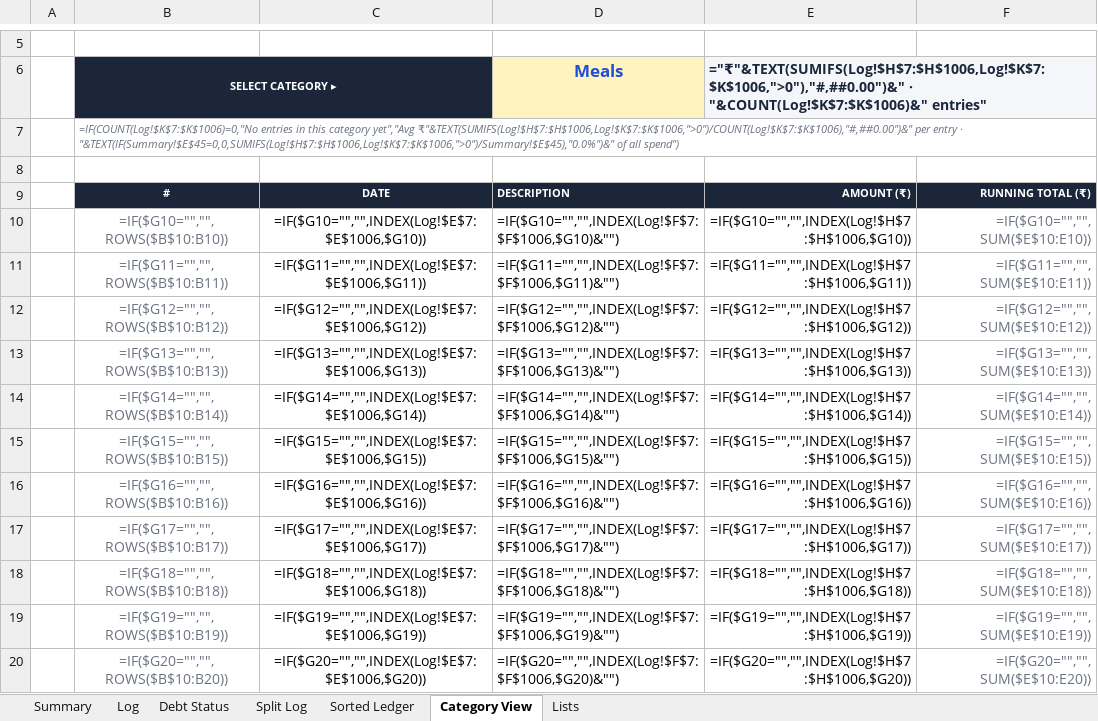
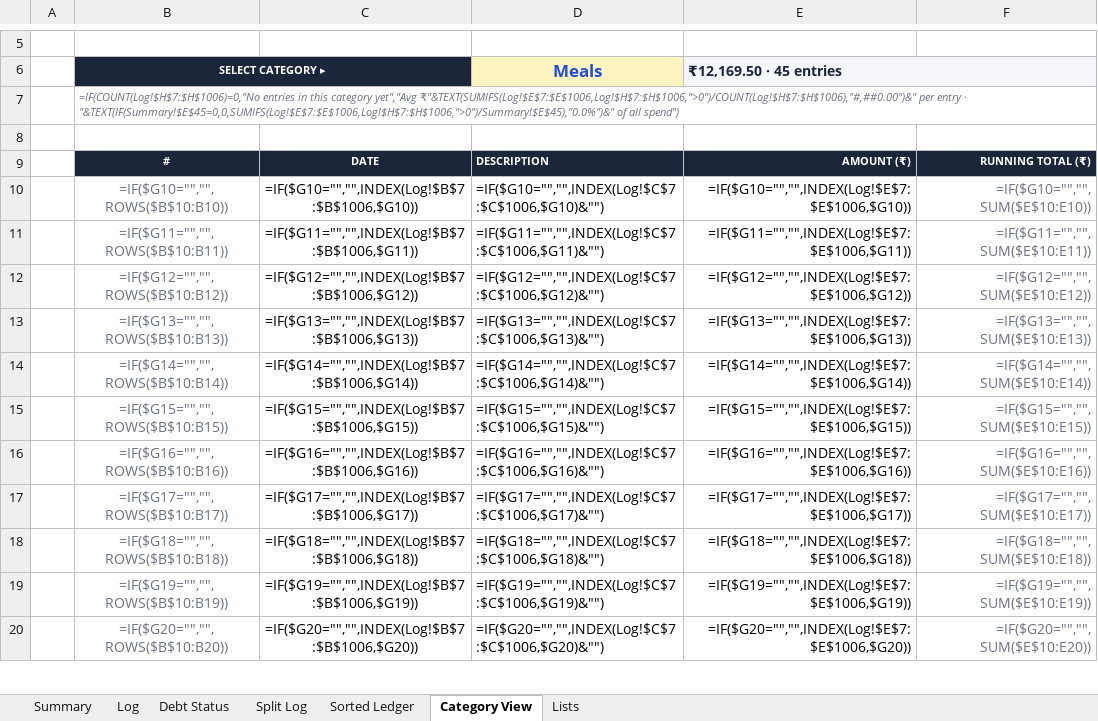
Before and after one commit to devjoti2003/wasp, an Excel workbook: NovemberExpenses.xlsx, sheet Category View, drawn as a sheet; only a part is shown, gaps mark what is left out; values as stored, in another font and other column widths than the file's, no borders; formulas without a stored value are shown as written; removed rows and columns are numbered as before the commit, all else as after; the diff covers the shown part only; the diff names each change by its address in the sheet, - before the commit and + after, or states it on an @@ line.

Commit message:
Streamline Log sheet to clean 1-column DATE with native interactive calendar picker and updated references

```diff
--- a/NovemberExpenses.xlsx (sheet Category View)
+++ b/NovemberExpenses.xlsx (sheet Category View)
+column C, rows 9-20: DATE | =IF($G10="","",INDEX(Log!$B$7:$B$1006,$G10)) | =IF($G11="","",INDEX(Log!$B$7:$B$1006,$G11)) | =IF($G12="","",INDEX(Log!$B$7:$B$1006,$G12)) | =IF($G13="","",INDEX(Log!$B$7:$B$1006,$G13)) | =IF($G14="","",INDEX(Log!$B$7:$B$1006,$G14)) | =IF($G15="","",INDEX(Log!$B$7:$B$1006,$G15)) | =IF($G16="","",INDEX(Log!$B$7:$B$1006,$G16)) | =IF($G17="","",INDEX(Log!$B$7:$B$1006,$G17)) | =IF($G18="","",INDEX(Log!$B$7:$B$1006,$G18)) | =IF($G19="","",INDEX(Log!$B$7:$B$1006,$G19)) | =IF($G20="","",INDEX(Log!$B$7:$B$1006,$G20))
+column D (Meals), rows 9-20: DESCRIPTION | =IF($G10="","",INDEX(Log!$C$7:$C$1006,$G10)&"") | =IF($G11="","",INDEX(Log!$C$7:$C$1006,$G11)&"") | =IF($G12="","",INDEX(Log!$C$7:$C$1006,$G12)&"") | =IF($G13="","",INDEX(Log!$C$7:$C$1006,$G13)&"") | =IF($G14="","",INDEX(Log!$C$7:$C$1006,$G14)&"") | =IF($G15="","",INDEX(Log!$C$7:$C$1006,$G15)&"") | =IF($G16="","",INDEX(Log!$C$7:$C$1006,$G16)&"") | =IF($G17="","",INDEX(Log!$C$7:$C$1006,$G17)&"") | =IF($G18="","",INDEX(Log!$C$7:$C$1006,$G18)&"") | =IF($G19="","",INDEX(Log!$C$7:$C$1006,$G19)&"") | =IF($G20="","",INDEX(Log!$C$7:$C$1006,$G20)&"")
-column D (Meals), rows 9-20: DESCRIPTION | =IF($G10="","",INDEX(Log!$F$7:$F$1006,$G10)&"") | =IF($G11="","",INDEX(Log!$F$7:$F$1006,$G11)&"") | =IF($G12="","",INDEX(Log!$F$7:$F$1006,$G12)&"") | =IF($G13="","",INDEX(Log!$F$7:$F$1006,$G13)&"") | =IF($G14="","",INDEX(Log!$F$7:$F$1006,$G14)&"") | =IF($G15="","",INDEX(Log!$F$7:$F$1006,$G15)&"") | =IF($G16="","",INDEX(Log!$F$7:$F$1006,$G16)&"") | =IF($G17="","",INDEX(Log!$F$7:$F$1006,$G17)&"") | =IF($G18="","",INDEX(Log!$F$7:$F$1006,$G18)&"") | =IF($G19="","",INDEX(Log!$F$7:$F$1006,$G19)&"") | =IF($G20="","",INDEX(Log!$F$7:$F$1006,$G20)&"")
-column E, rows 6-20: ="₹"&TEXT(SUMIFS(Log!$H$7:$H$1006,Log!$K$7:$K$1006,">0"),"#,##0.00")&" · "&COUNT(Log!$K$7:$K$1006)&" entries" |  |  | AMOUNT (₹) | =IF($G10="","",INDEX(Log!$H$7:$H$1006,$G10)) | =IF($G11="","",INDEX(Log!$H$7:$H$1006,$G11)) | =IF($G12="","",INDEX(Log!$H$7:$H$1006,$G12)) | =IF($G13="","",INDEX(Log!$H$7:$H$1006,$G13)) | =IF($G14="","",INDEX(Log!$H$7:$H$1006,$G14)) | =IF($G15="","",INDEX(Log!$H$7:$H$1006,$G15)) | =IF($G16="","",INDEX(Log!$H$7:$H$1006,$G16)) | =IF($G17="","",INDEX(Log!$H$7:$H$1006,$G17)) | =IF($G18="","",INDEX(Log!$H$7:$H$1006,$G18)) | =IF($G19="","",INDEX(Log!$H$7:$H$1006,$G19)) | =IF($G20="","",INDEX(Log!$H$7:$H$1006,$G20))
-B6:C6 merged
+B6:C6 merged
-E6: (empty)
+E6: ₹12,169.50 · 45 entries
-E6 fill: none
+E6 fill: #F4F6FA
+E6:F6 merged
-B7 (SELECT CATEGORY ▸): =IF(COUNT(Log!$K$7:$K$1006)=0,"No entries in this category yet","Avg ₹"&TEXT(SUMIFS(Log!$H$7:$H$1006,Log!$K$7:$K$1006,">0")/COUNT(Log!$K$7:$K$1006),"#,##0.00")&" per entry · "&TEXT(IF(Summary!$E$45=0,0,SUMIFS(Log!$H$7:$H$1006,Log!$K$7:$K$1006,">0")/Summary!$E$45),"0.0%")&" of all…
+B7 (SELECT CATEGORY ▸): =IF(COUNT(Log!$H$7:$H$1006)=0,"No entries in this category yet","Avg ₹"&TEXT(SUMIFS(Log!$E$7:$E$1006,Log!$H$7:$H$1006,">0")/COUNT(Log!$H$7:$H$1006),"#,##0.00")&" per entry · "&TEXT(IF(Summary!$E$45=0,0,SUMIFS(Log!$E$7:$E$1006,Log!$H$7:$H$1006,">0")/Summary!$E$45),"0.0%")&" of all…
-E9 (₹12,169.50 · 45 entries): DATE
+E9 (₹12,169.50 · 45 entries): AMOUNT (₹)
-E9:E20 alignment: center
+E9:E20 alignment: right
```
Also changed, not shown: cell formats elsewhere in this sheet, sheet Sorted Ledger, sheet Log, sheet Summary, hidden cells, claude.xlsx.
